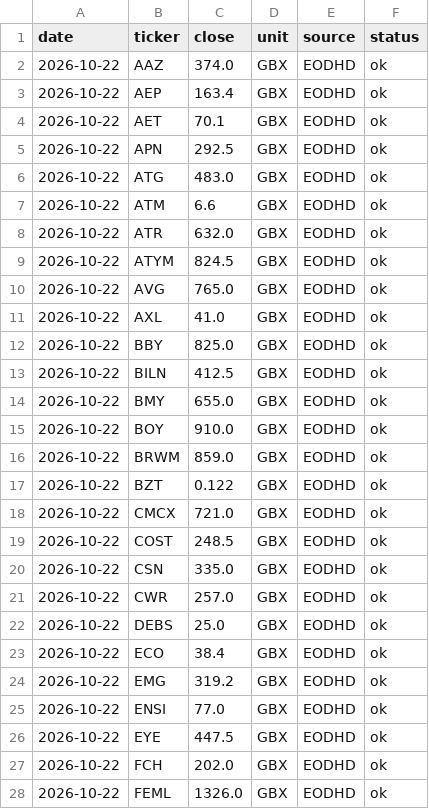
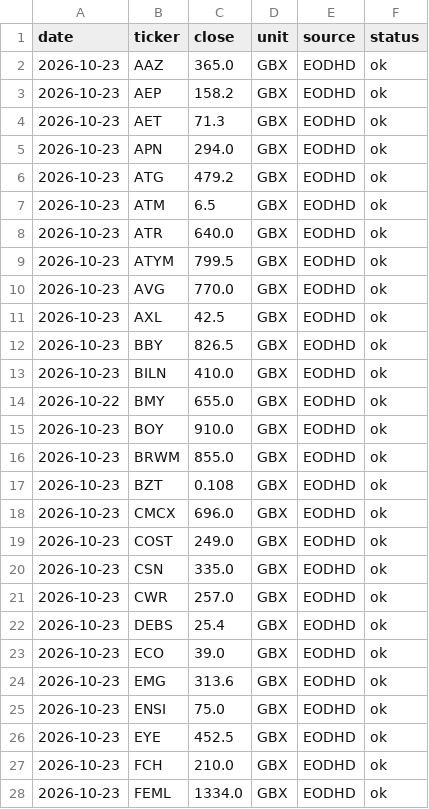
Before and after one commit to SafariBobz/aim-trading-results, a CSV file: paper/latest_closes.csv, drawn as a sheet; only a part is shown; the diff covers the shown part only.

```diff
--- a/paper/latest_closes.csv
+++ b/paper/latest_closes.csv
@@ -1,28 +1,28 @@
 date,ticker,close,unit,source,status
-2026-10-22,AAZ,374.0,GBX,EODHD,ok
-2026-10-22,AEP,163.4,GBX,EODHD,ok
-2026-10-22,AET,70.1,GBX,EODHD,ok
-2026-10-22,APN,292.5,GBX,EODHD,ok
-2026-10-22,ATG,483.0,GBX,EODHD,ok
-2026-10-22,ATM,6.6,GBX,EODHD,ok
-2026-10-22,ATR,632.0,GBX,EODHD,ok
-2026-10-22,ATYM,824.5,GBX,EODHD,ok
-2026-10-22,AVG,765.0,GBX,EODHD,ok
-2026-10-22,AXL,41.0,GBX,EODHD,ok
-2026-10-22,BBY,825.0,GBX,EODHD,ok
-2026-10-22,BILN,412.5,GBX,EODHD,ok
+2026-10-23,AAZ,365.0,GBX,EODHD,ok
+2026-10-23,AEP,158.2,GBX,EODHD,ok
+2026-10-23,AET,71.3,GBX,EODHD,ok
+2026-10-23,APN,294.0,GBX,EODHD,ok
+2026-10-23,ATG,479.2,GBX,EODHD,ok
+2026-10-23,ATM,6.5,GBX,EODHD,ok
+2026-10-23,ATR,640.0,GBX,EODHD,ok
+2026-10-23,ATYM,799.5,GBX,EODHD,ok
+2026-10-23,AVG,770.0,GBX,EODHD,ok
+2026-10-23,AXL,42.5,GBX,EODHD,ok
+2026-10-23,BBY,826.5,GBX,EODHD,ok
+2026-10-23,BILN,410.0,GBX,EODHD,ok
 2026-10-22,BMY,655.0,GBX,EODHD,ok
-2026-10-22,BOY,910.0,GBX,EODHD,ok
-2026-10-22,BRWM,859.0,GBX,EODHD,ok
-2026-10-22,BZT,0.122,GBX,EODHD,ok
-2026-10-22,CMCX,721.0,GBX,EODHD,ok
-2026-10-22,COST,248.5,GBX,EODHD,ok
-2026-10-22,CSN,335.0,GBX,EODHD,ok
-2026-10-22,CWR,257.0,GBX,EODHD,ok
-2026-10-22,DEBS,25.0,GBX,EODHD,ok
-2026-10-22,ECO,38.4,GBX,EODHD,ok
-2026-10-22,EMG,319.2,GBX,EODHD,ok
-2026-10-22,ENSI,77.0,GBX,EODHD,ok
-2026-10-22,EYE,447.5,GBX,EODHD,ok
-2026-10-22,FCH,202.0,GBX,EODHD,ok
-2026-10-22,FEML,1326.0,GBX,EODHD,ok
+2026-10-23,BOY,910.0,GBX,EODHD,ok
+2026-10-23,BRWM,855.0,GBX,EODHD,ok
+2026-10-23,BZT,0.108,GBX,EODHD,ok
+2026-10-23,CMCX,696.0,GBX,EODHD,ok
+2026-10-23,COST,249.0,GBX,EODHD,ok
+2026-10-23,CSN,335.0,GBX,EODHD,ok
+2026-10-23,CWR,257.0,GBX,EODHD,ok
+2026-10-23,DEBS,25.4,GBX,EODHD,ok
+2026-10-23,ECO,39.0,GBX,EODHD,ok
+2026-10-23,EMG,313.6,GBX,EODHD,ok
+2026-10-23,ENSI,75.0,GBX,EODHD,ok
+2026-10-23,EYE,452.5,GBX,EODHD,ok
+2026-10-23,FCH,210.0,GBX,EODHD,ok
+2026-10-23,FEML,1334.0,GBX,EODHD,ok
```
Also changed, not shown: 111 edited cells elsewhere in this file.
